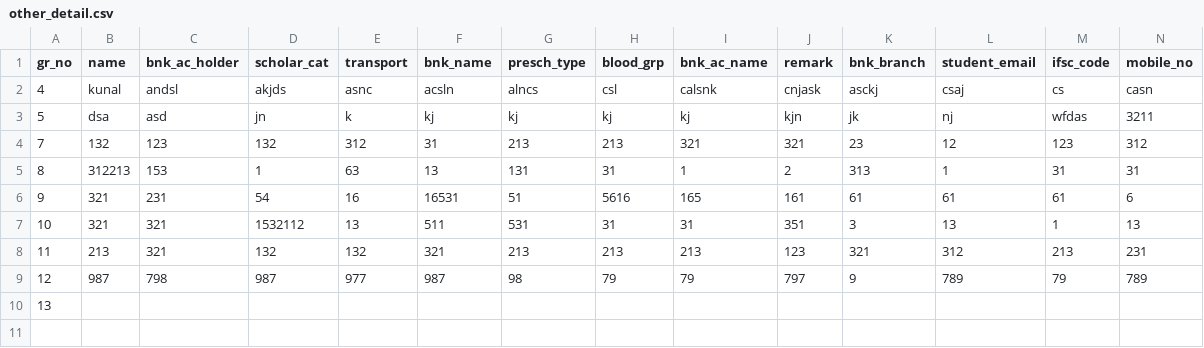
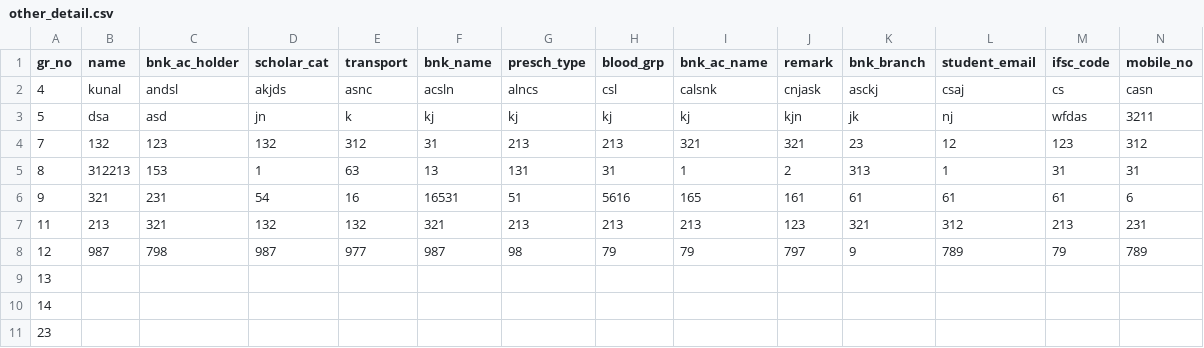
Before and after one commit to Kunal-63/CodeWorked, a CSV file: BACKUP/other_detail.csv, drawn as a sheet; only a part is shown; removed rows and columns are numbered as before the commit, all else as after; rows hold the shown columns only; the diff names each change by its address in the sheet, - before the commit and + after, or states it on an @@ line.

```diff
--- a/BACKUP/other_detail.csv
+++ b/BACKUP/other_detail.csv
-row 7: 10 | 321 | 321 | 1532112 | 13 | 511 | 531 | 31 | 31 | 351 | 3 | 13 | 1 | 13
+row 10: 14
+row 11: 23
```
Also changed, not shown: BACKUP/academic_detail.csv, BACKUP/gr_details.csv, 11 other files.
